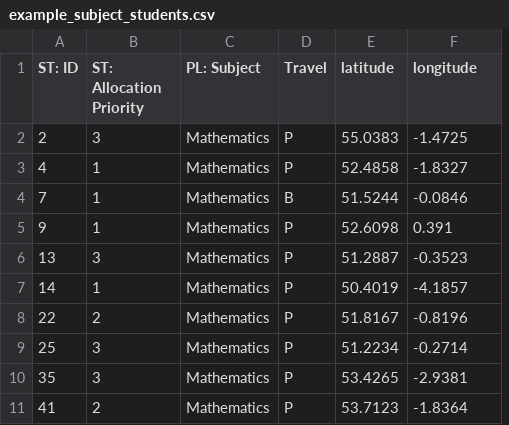
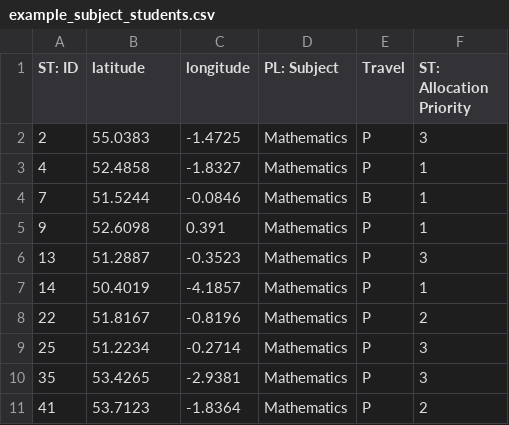
Before and after one commit to UCL/ioe-student-school-allocation, a CSV file: data/example_subject_students.csv, drawn as a sheet; removed rows and columns are numbered as before the commit, all else as after; the diff names each change by its address in the sheet, - before the commit and + after, or states it on an @@ line.

```diff
--- a/data/example_subject_students.csv
+++ b/data/example_subject_students.csv
+column C (longitude), rows 2-11: -1.4725 | -1.8327 | -0.0846 | 0.391 | -0.3523 | -4.1857 | -0.8196 | -0.2714 | -2.9381 | -1.8364
-column E (latitude), rows 2-11: 55.0383 | 52.4858 | 51.5244 | 52.6098 | 51.2887 | 50.4019 | 51.8167 | 51.2234 | 53.4265 | 53.7123
-B1: ST: Allocation Priority
+B1: latitude
-F1: longitude
+F1: ST: Allocation Priority
-B2 (latitude): 3
+B2 (latitude): 55.0383
-F2 (ST: Allocation Priority): -1.4725
+F2 (ST: Allocation Priority): 3
-B3 (latitude): 1
+B3 (latitude): 52.4858
-F3 (ST: Allocation Priority): -1.8327
+F3 (ST: Allocation Priority): 1
-B4 (latitude): 1
+B4 (latitude): 51.5244
-F4 (ST: Allocation Priority): -0.0846
+F4 (ST: Allocation Priority): 1
-B5 (latitude): 1
+B5 (latitude): 52.6098
-F5 (ST: Allocation Priority): 0.391
+F5 (ST: Allocation Priority): 1
-B6 (latitude): 3
+B6 (latitude): 51.2887
-F6 (ST: Allocation Priority): -0.3523
+F6 (ST: Allocation Priority): 3
-B7 (latitude): 1
+B7 (latitude): 50.4019
-F7 (ST: Allocation Priority): -4.1857
+F7 (ST: Allocation Priority): 1
-B8 (latitude): 2
+B8 (latitude): 51.8167
-F8 (ST: Allocation Priority): -0.8196
+F8 (ST: Allocation Priority): 2
-B9 (latitude): 3
+B9 (latitude): 51.2234
-F9 (ST: Allocation Priority): -0.2714
+F9 (ST: Allocation Priority): 3
-B10 (latitude): 3
+B10 (latitude): 53.4265
-F10 (ST: Allocation Priority): -2.9381
+F10 (ST: Allocation Priority): 3
-B11 (latitude): 2
+B11 (latitude): 53.7123
-F11 (ST: Allocation Priority): -1.8364
+F11 (ST: Allocation Priority): 2
```
Also changed, not shown: data/example_subject_schools.csv.
